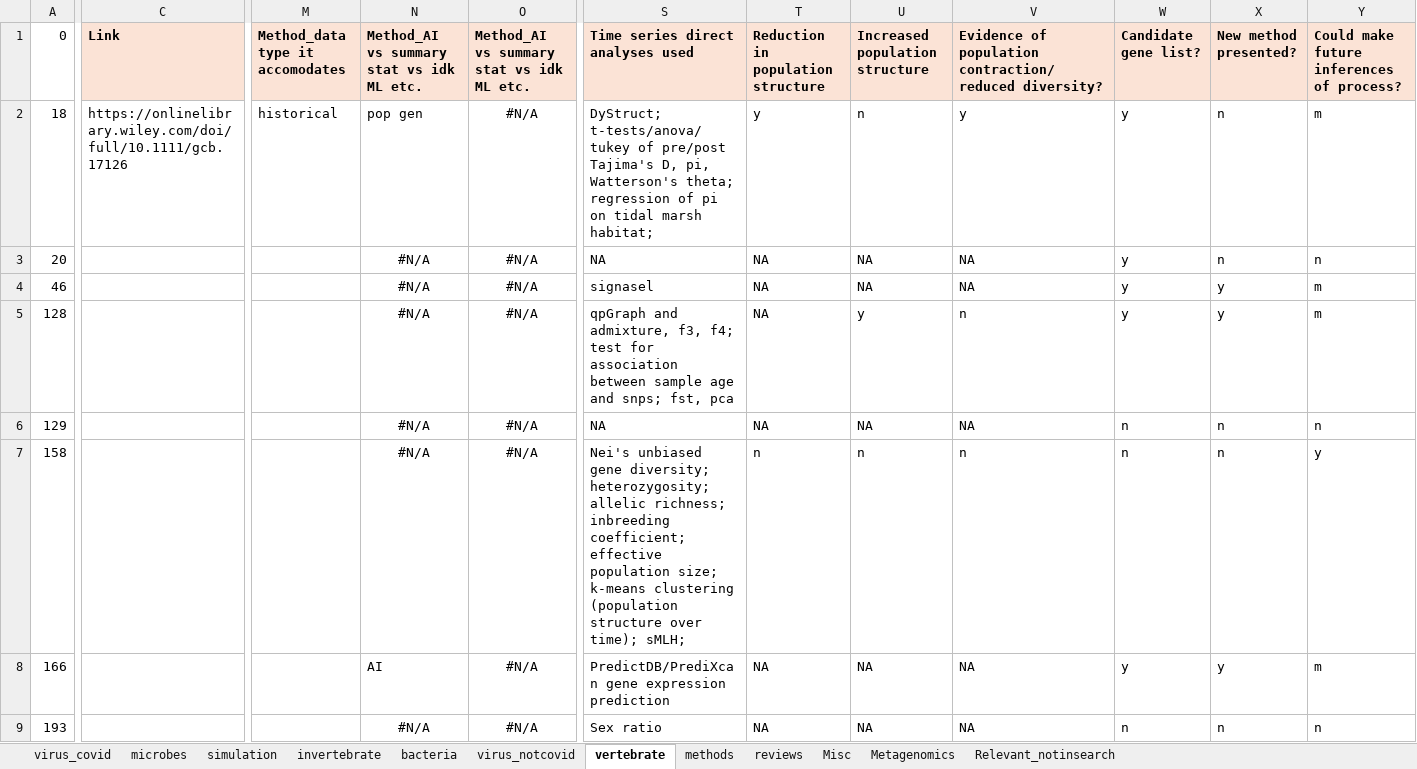
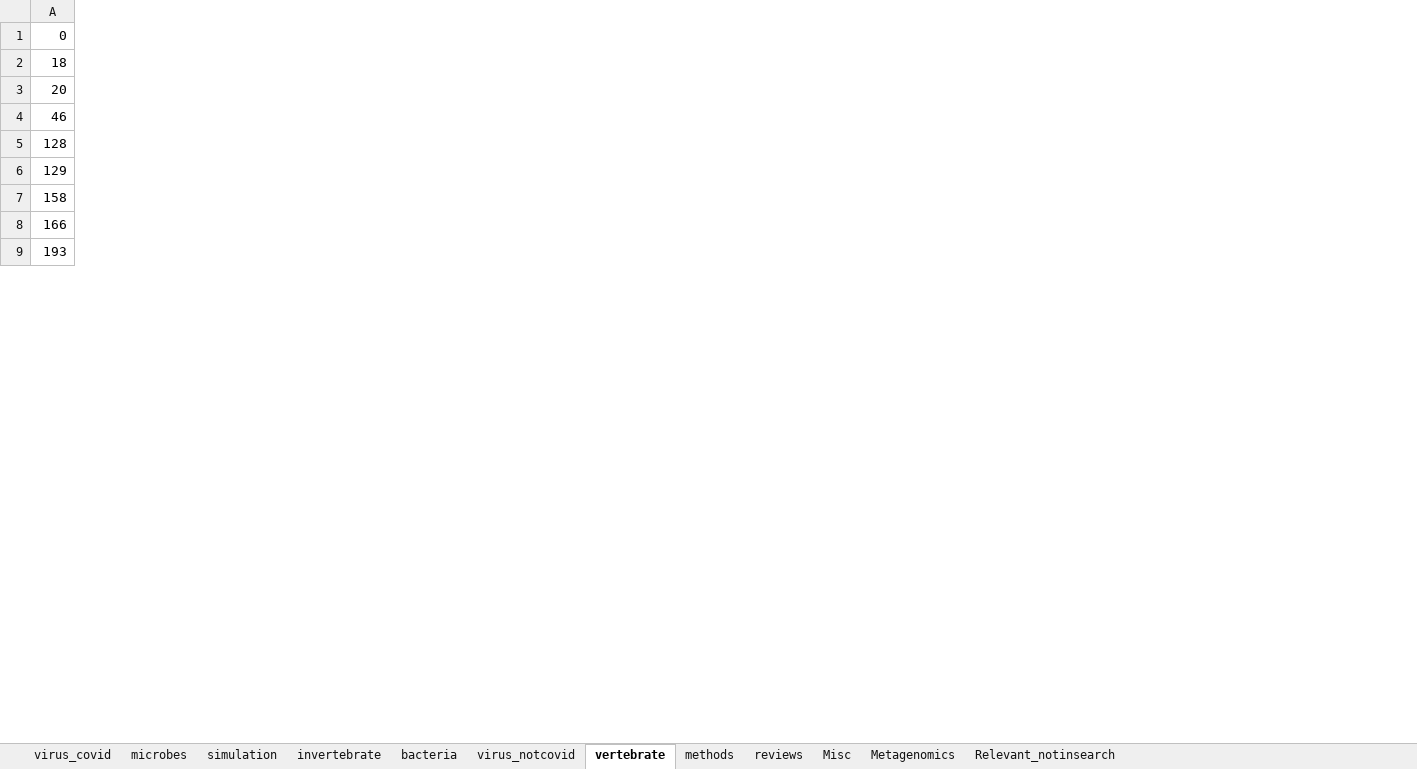
Before and after one commit to dannyjackson/GenomicTimeSeriesReview, an Excel workbook: DataTables/Combined_WOS_Scopus_results/MaySearch.xlsx, sheet vertebrate, drawn as a sheet; only a part is shown, gaps mark what is left out; values as stored, in another font and other column widths than the file's, no borders; the diff covers the shown part only; the diff names each change by its address in the sheet, - before the commit and + after, or states it on an @@ line.

```diff
--- a/DataTables/Combined_WOS_Scopus_results/MaySearch.xlsx (sheet vertebrate)
+++ b/DataTables/Combined_WOS_Scopus_results/MaySearch.xlsx (sheet vertebrate)
-column C (Link), row 2: https://onlinelibrary.wiley.com/doi/full/10.1111/gcb.17126
-column M (Method_data type it accomodates), row 2: historical
-column N, rows 1-9: Method_AI vs summary stat vs idk ML etc. | pop gen | #N/A | #N/A | #N/A | #N/A | #N/A | AI | #N/A
-column O, rows 1-9: Method_AI vs summary stat vs idk ML etc. | #N/A | #N/A | #N/A | #N/A | #N/A | #N/A | #N/A | #N/A
-column S (Time series direct analyses used), rows 2-9: DyStruct; t-tests/anova/tukey of pre/post Tajima's D, pi, Watterson's theta; regression of pi on tidal marsh habitat; | NA | signasel | qpGraph and admixture, f3, f4; test for association between sample age and snps; fst, pca | NA | Nei's unbiased gene diversity; heterozygosity; allelic richness; inbreeding coefficient; effective population size; k-means clustering (population structure over time); sMLH; | PredictDB/PrediXcan gene expression prediction | Sex ratio
-column T, rows 1-9: Reduction in population structure | y | NA | NA | NA | NA | n | NA | NA
-column U (Increased population structure), rows 2-9: n | NA | NA | y | NA | n | NA | NA
-column V, rows 1-9: Evidence of population contraction/reduced diversity? | y | NA | NA | n | NA | n | NA | NA
-column W (Candidate gene list?), rows 2-9: y | y | y | y | n | n | y | n
-column X (New method presented?), rows 2-9: n | n | y | y | n | n | y | n
-column Y, rows 1-9: Could make future inferences of process? | m | n | m | m | n | y | m | n
```
Also changed, not shown: 1 removed column elsewhere in this sheet, sheet virus_covid, sheet microbes, sheet invertebrate, sheet bacteria, sheet virus_notcovid, sheet simulation, 1 more sheet, formulas that keep their value, DataTables/Combined_WOS_Scopus_results/AugustSearch.xlsx, 2 other files.
